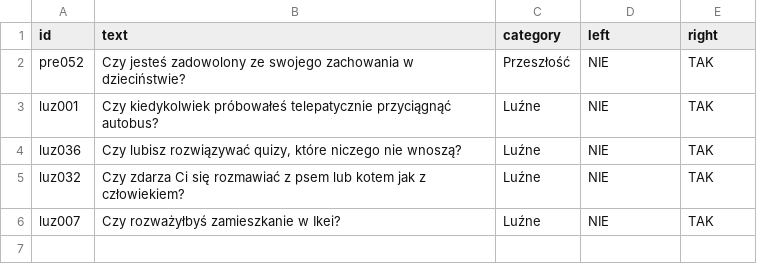
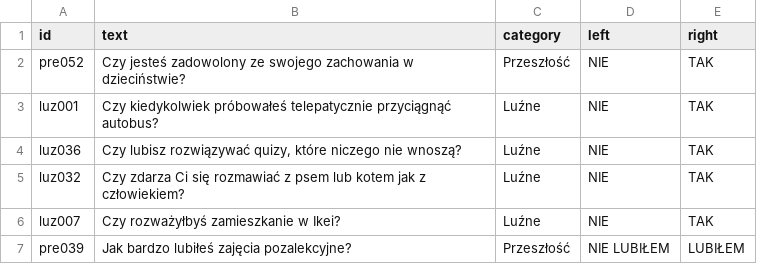
Before and after one commit to DawidS25/Spectrum, a CSV file: questions/questions_changed.csv, drawn as a sheet.

Commit message:
Zmieniono pytanie pre039

```diff
--- a/questions/questions_changed.csv
+++ b/questions/questions_changed.csv
@@ -6 +6,2 @@ luz032;Czy zdarza Ci się rozmawiać z psem lub kotem jak z człowiekiem?;Luźne
 luz007;Czy rozważyłbyś zamieszkanie w Ikei?;Luźne;NIE;TAK
+pre039;Jak bardzo lubiłeś zajęcia pozalekcyjne?;Przeszłość;NIE LUBIŁEM;LUBIŁEM
```
